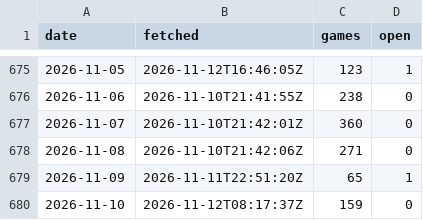
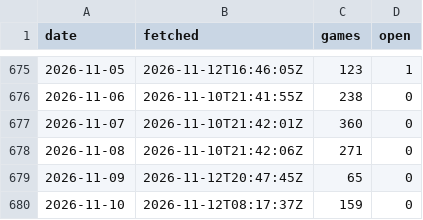
Before and after one commit to David9930/basketball-Quarter-System, a CSV file: data/days.csv, drawn as a sheet; only a part is shown, gaps mark what is left out.

```diff
--- a/data/days.csv
+++ b/data/days.csv
@@ -678,3 +678,3 @@
 2026-11-08,2026-11-10T21:42:06Z,271,0
-2026-11-09,2026-11-11T22:51:20Z,65,1
+2026-11-09,2026-11-12T20:47:45Z,65,0
 2026-11-10,2026-11-12T08:17:37Z,159,0
```
Also changed, not shown: data/exceptions.csv, data/games/2026-11.csv, 7 other files.
